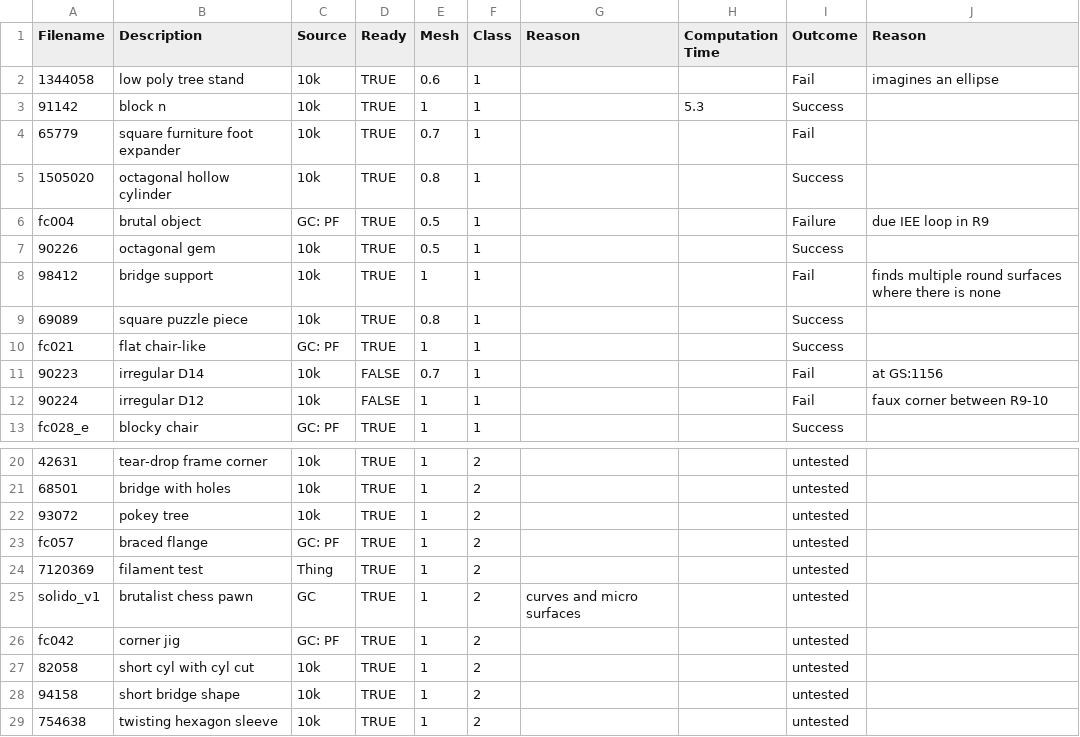
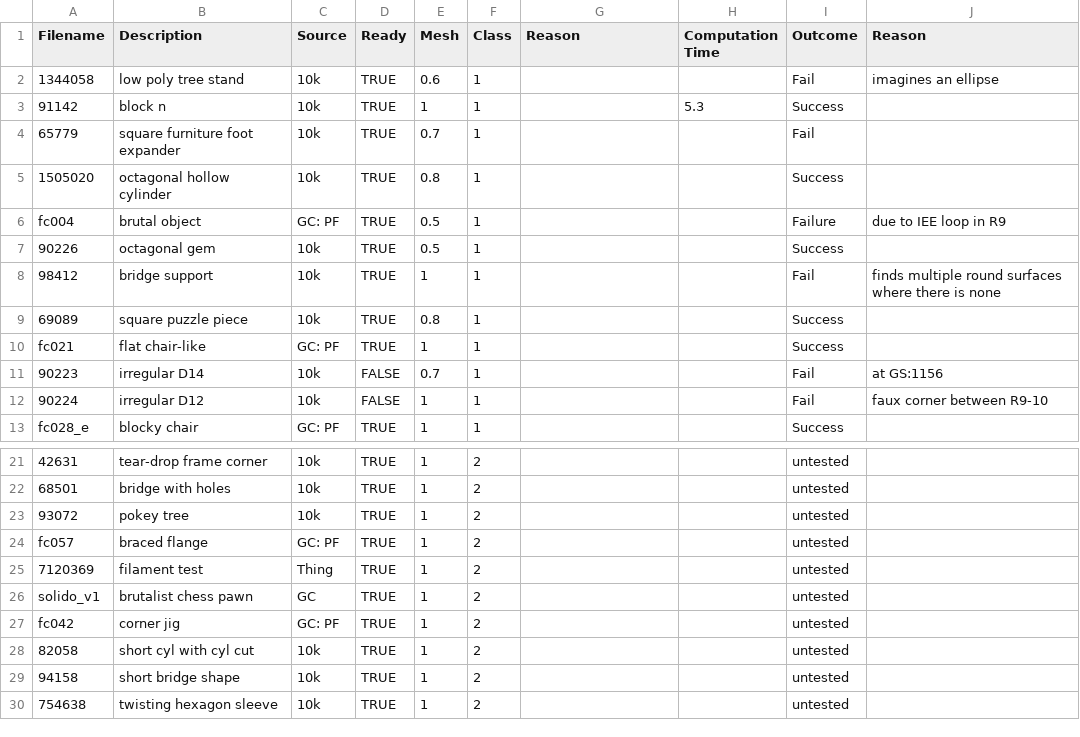
Before and after one commit to brianESte/master_thesis, a CSV file: resources/model_table.csv, drawn as a sheet; only a part is shown, gaps mark what is left out; the diff covers the shown part only.

```diff
--- a/resources/model_table.csv
+++ b/resources/model_table.csv
@@ -5,3 +5,3 @@ Filename,Description,Source,Ready,Mesh,Class,Reason,Computation Time,Outcome,Rea
 1505020,octagonal hollow cylinder,10k,TRUE,0.8,1,,,Success,
-fc004,brutal object,GC: PF,TRUE,0.5,1,,,Failure ,due IEE loop in R9
+fc004,brutal object,GC: PF,TRUE,0.5,1,,,Failure ,due to IEE loop in R9
 90226,octagonal gem,10k,TRUE,0.5,1,,,Success,
@@ -24,3 +25,3 @@ fc057,braced flange,GC: PF,TRUE,1,2,,,untested,
 7120369,filament test,Thing,TRUE,1,2,,,untested,
-solido_v1,brutalist chess pawn,GC,TRUE,1,2,curves and micro surfaces,,untested,
+solido_v1,brutalist chess pawn,GC,TRUE,1,2,,,untested,
 fc042,corner jig,GC: PF,TRUE,1,2,,,untested,
```
Also changed, not shown: 9 added rows and 5 edited cells elsewhere in this file, 2 other files.
